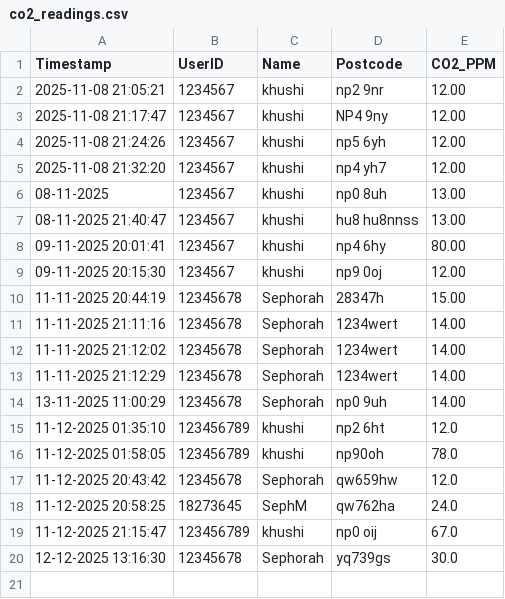
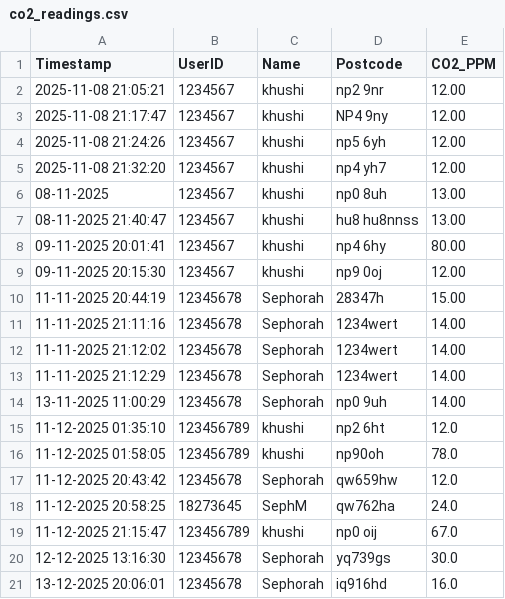
Before and after one commit to SephorahM/SEN5000-PORT-1-GROUP, a CSV file: co2_readings.csv, drawn as a sheet; the diff names each change by its address in the sheet, - before the commit and + after, or states it on an @@ line.

```diff
--- a/co2_readings.csv
+++ b/co2_readings.csv
+row 21: 13-12-2025 20:06:01 | 12345678 | Sephorah | iq916hd | 16.0
```
Also changed, not shown: users.csv.
